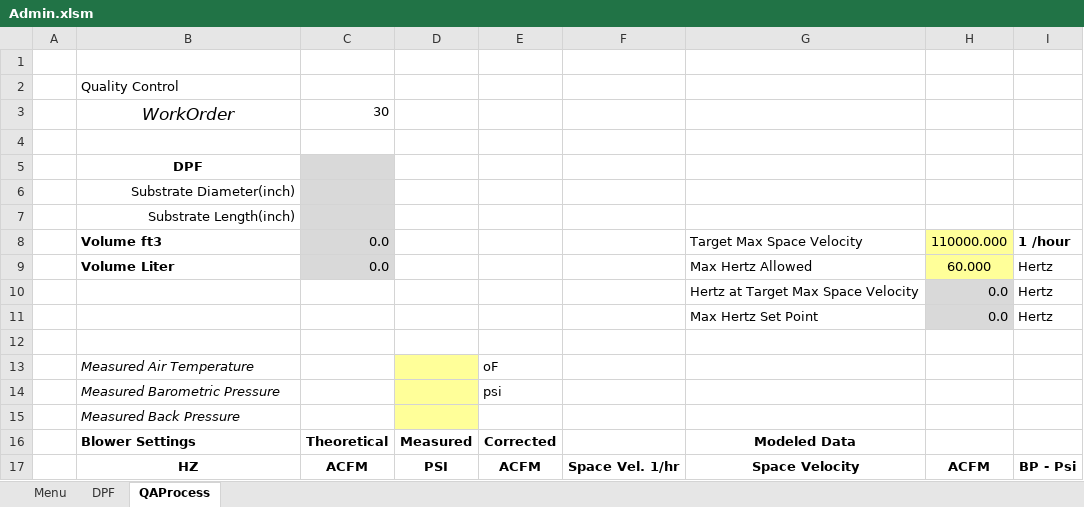
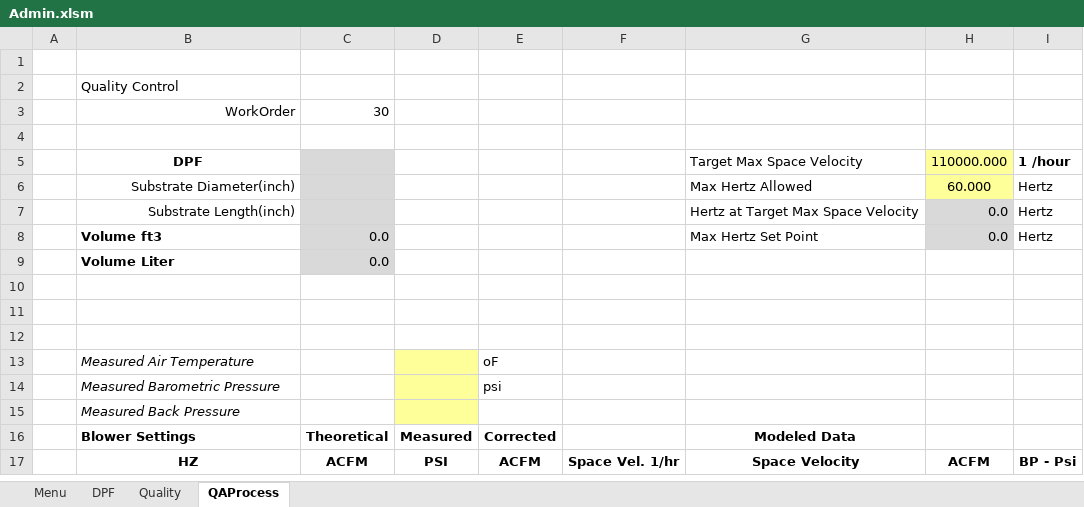
Before and after one commit to FrankDesimone/DP, an Excel workbook: DP/Excel/Admin.xlsm, sheet QAProcess, drawn as a sheet; only a part is shown; values as stored, in another font and other column widths than the file's, no borders; charts and pictures not drawn; removed rows and columns are numbered as before the commit, all else as after; the diff names each change by its address in the sheet, - before the commit and + after, or states it on an @@ line.

Commit message:
QAProcess

```diff
--- a/DP/Excel/Admin.xlsm (sheet QAProcess)
+++ b/DP/Excel/Admin.xlsm (sheet QAProcess)
@@ sheet tab unhidden: Quality @@
@@ B3 italic: on → off, text size: smaller, alignment: center → right @@
-row 5:  | DPF
-row 6:  | Substrate Diameter(inch)
-row 7:  | Substrate Length(inch)
-B5: Volume ft3
+B5: DPF
-B5 alignment: left
+B5 alignment: center
-C5:C6: 0.0
+C5:C6: (empty)
-B6: Volume Liter
+B6: Substrate Diameter(inch)
@@ B6 bold: on → off, alignment: left → right @@
-B7: (empty)
+B7: Substrate Length(inch)
-C7:C8 fill: none
+C7:C8 fill: #D9D9D9
-B8: (empty)
+B8: Volume ft3
-C8: (empty)
+C8: 0.0
+row 9:  | Volume Liter | 0.0
+row 10: (empty)
+row 11: (empty)
```
Also changed, not shown: formulas that keep their value, charts or pictures, 2 other files.
